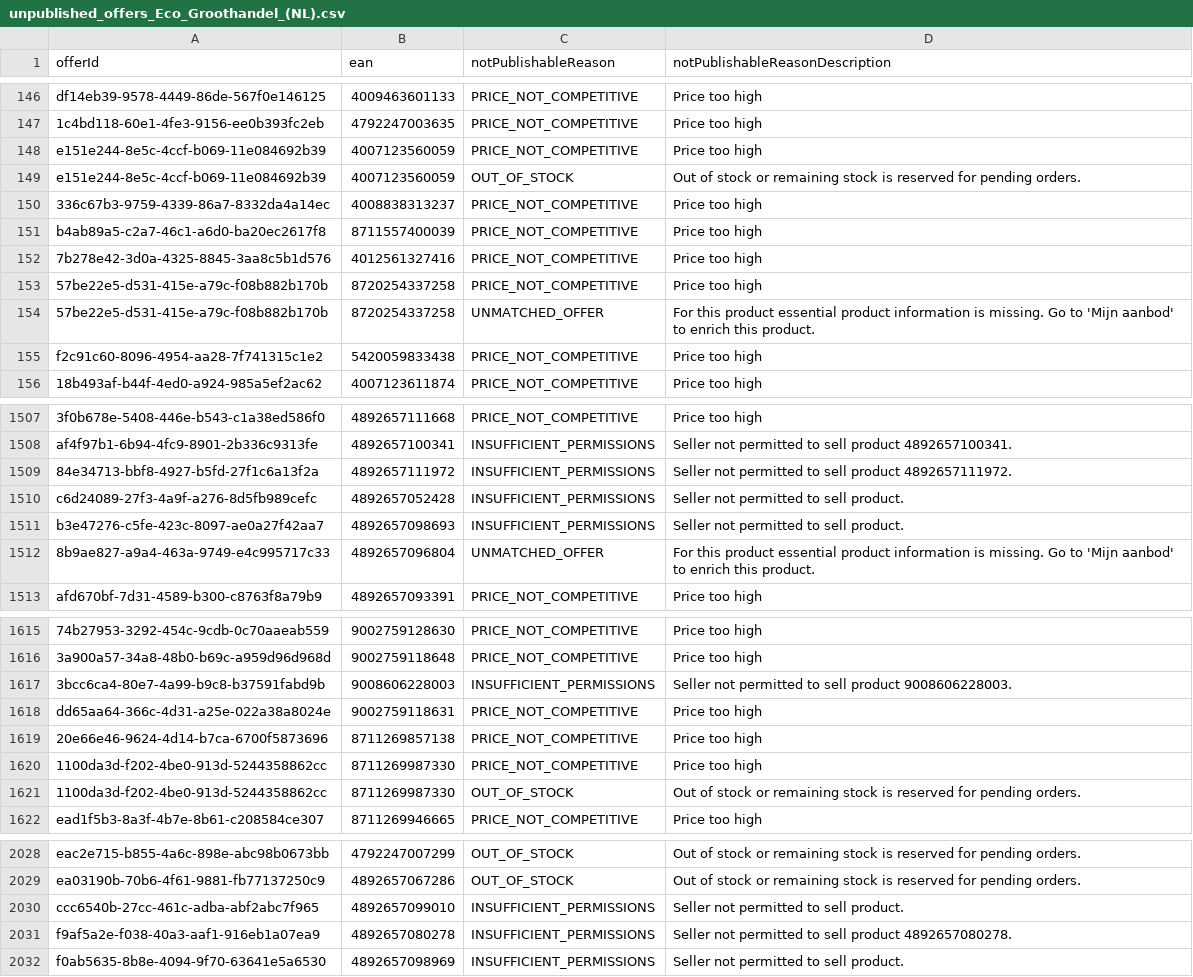
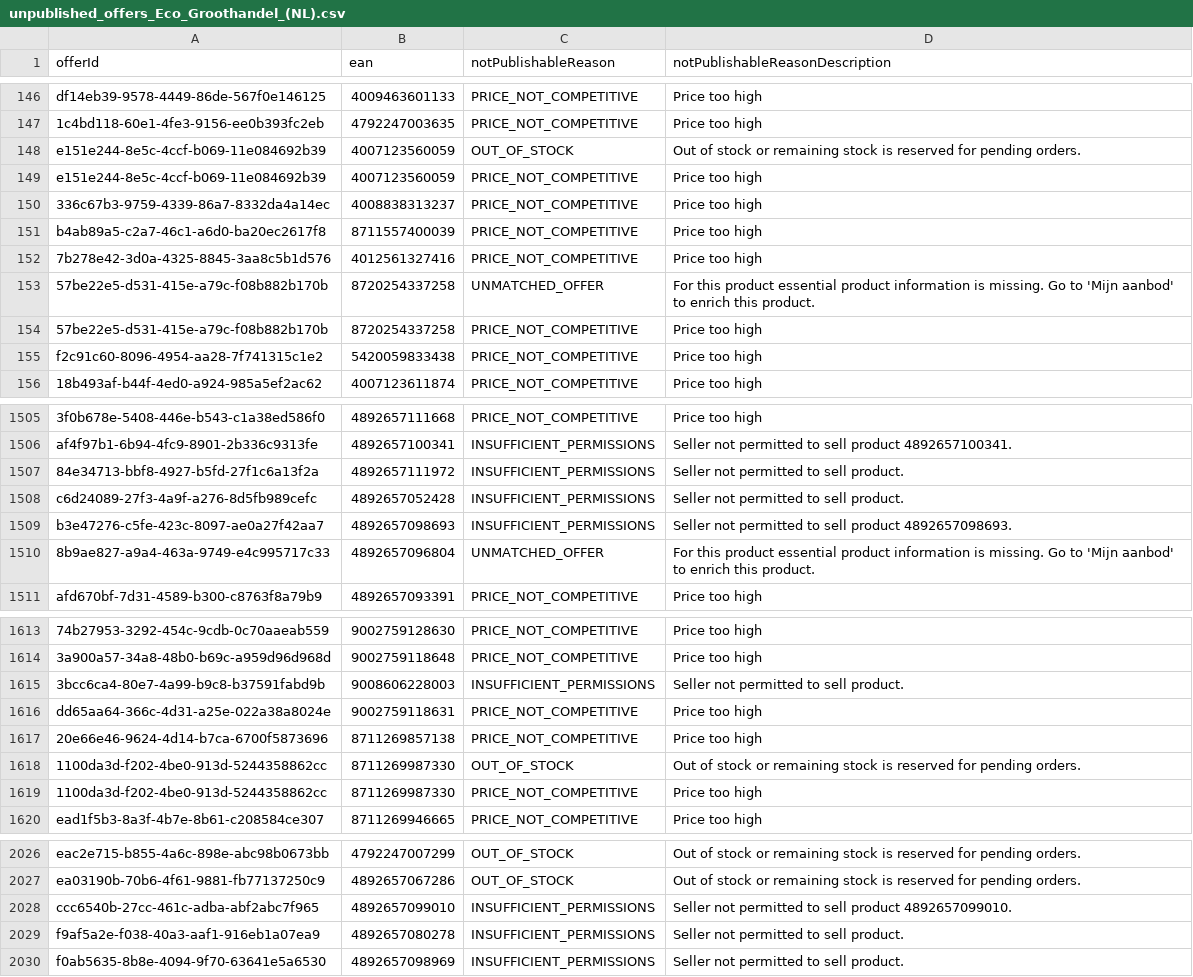
Before and after one commit to semjanssen98/unpublished_offers, a CSV file: unpublished_offers_Eco_Groothandel_(NL).csv, drawn as a sheet; only a part is shown, gaps mark what is left out; addresses are those after the commit; the diff covers the shown part only; the diff names each change by its address in the sheet, - before the commit and + after, or states it on an @@ line.

Commit message:
Update CSV files

```diff
--- a/unpublished_offers_Eco_Groothandel_(NL).csv
+++ b/unpublished_offers_Eco_Groothandel_(NL).csv
@@ row 148 moved to row 149: e151e244-8e5c-4ccf-b069-11e084692b39 @@
@@ row 153 moved to row 154: 57be22e5-d531-415e-a79c-f08b882b170b @@
-D1507 (notPublishableReasonDescription): Seller not permitted to sell product 4892657111972.
+D1507 (notPublishableReasonDescription): Seller not permitted to sell product.
-D1509 (notPublishableReasonDescription): Seller not permitted to sell product.
+D1509 (notPublishableReasonDescription): Seller not permitted to sell product 4892657098693.
-D1615 (notPublishableReasonDescription): Seller not permitted to sell product 9008606228003.
+D1615 (notPublishableReasonDescription): Seller not permitted to sell product.
@@ row 1620 moved to row 1619: 1100da3d-f202-4be0-913d-5244358862cc @@
-D2028 (notPublishableReasonDescription): Seller not permitted to sell product.
+D2028 (notPublishableReasonDescription): Seller not permitted to sell product 4892657099010.
-D2029 (notPublishableReasonDescription): Seller not permitted to sell product 4892657080278.
+D2029 (notPublishableReasonDescription): Seller not permitted to sell product.
```
Also changed, not shown: 2 removed rows, 39 moved rows and 12 edited cells elsewhere in this file.
